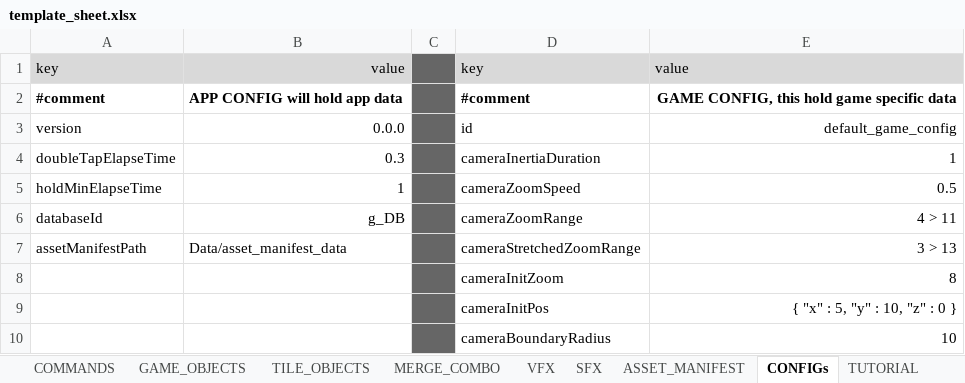
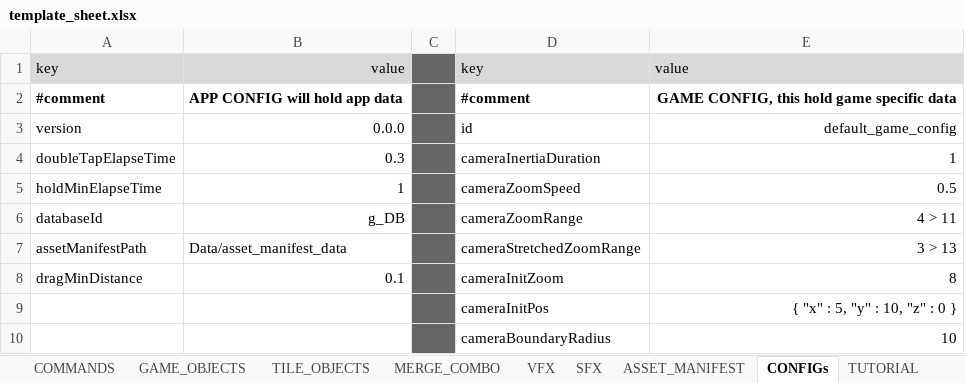
Before and after one commit to adizhavo/midcore_template, an Excel workbook: Tools/Sheet2Json/template_sheet.xlsx, sheet CONFIGs, drawn as a sheet; values as stored, in another font and other column widths than the file's, no borders; the diff names each change by its address in the sheet, - before the commit and + after, or states it on an @@ line.

```diff
--- a/Tools/Sheet2Json/template_sheet.xlsx (sheet CONFIGs)
+++ b/Tools/Sheet2Json/template_sheet.xlsx (sheet CONFIGs)
-A8: (empty)
+A8: dragMinDistance
-B8: (empty)
+B8: 0.1
```
Also changed, not shown: sheet Export Summary, other sheet tabs.
